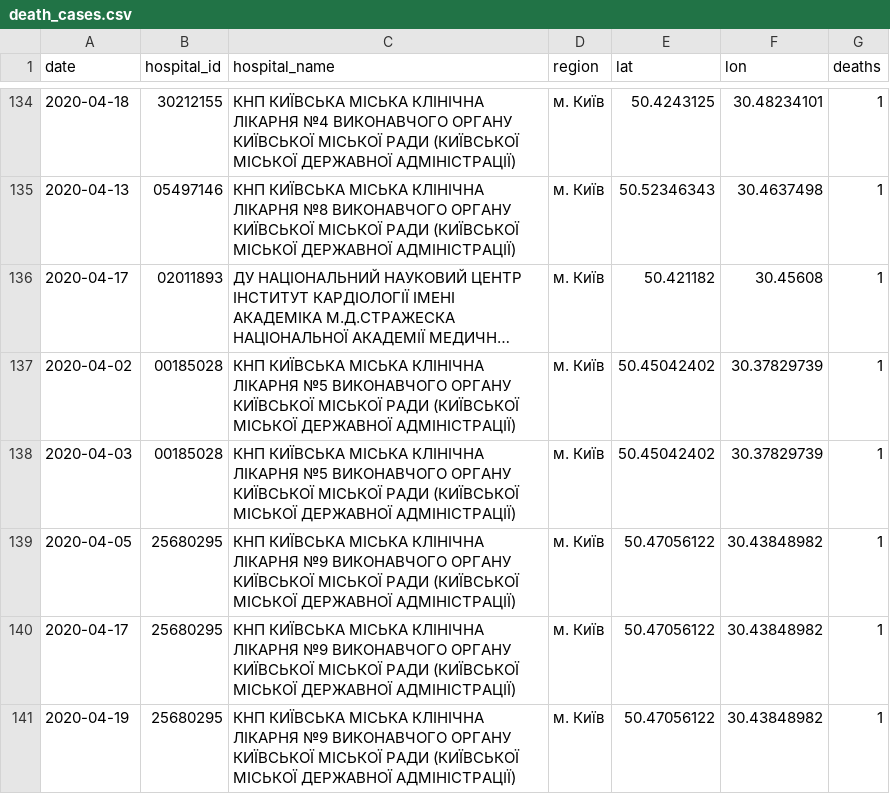
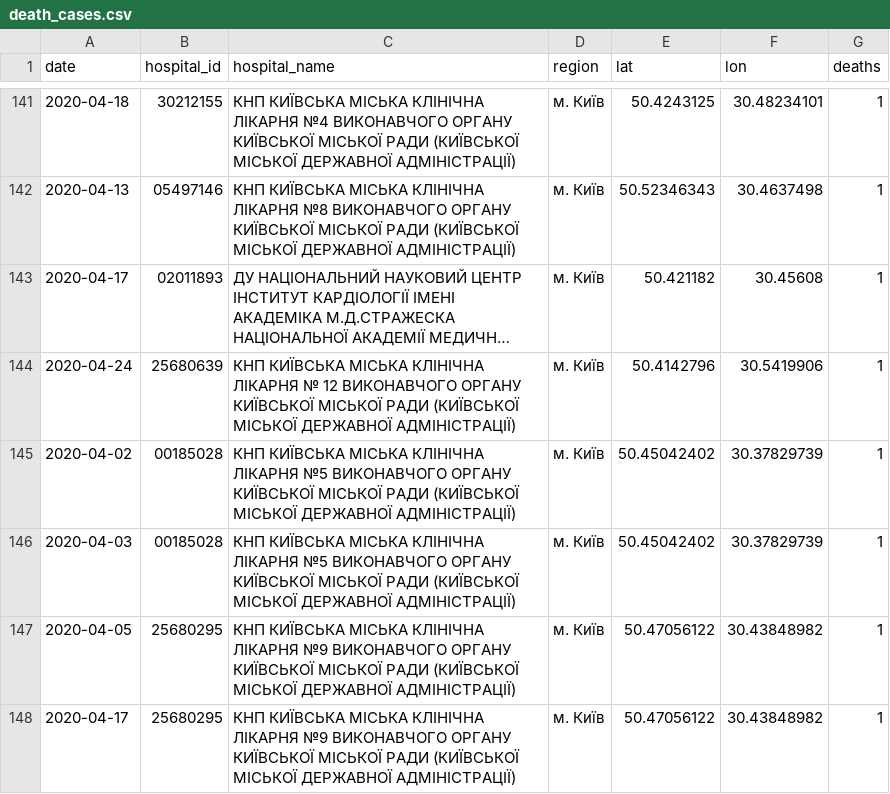
Before and after one commit to texty/covid-19, a CSV file: data/ukraine/death_cases.csv, drawn as a sheet; only a part is shown, gaps mark what is left out; the shorter side is filled out with more unchanged rows; long unchanged cells end in …; the diff covers the shown part only; the diff names each change by its address in the sheet, - before the commit and + after, or states it on an @@ line.

```diff
--- a/data/ukraine/death_cases.csv
+++ b/data/ukraine/death_cases.csv
+row 144: 2020-04-24 | 25680639 | КНП КИЇВСЬКА МІСЬКА КЛІНІЧНА ЛІКАРНЯ № 12 ВИКОНАВЧОГО ОРГАНУ КИЇВСЬКОЇ МІСЬКОЇ РАДИ (КИЇВСЬКОЇ МІСЬКОЇ ДЕРЖАВНОЇ АДМІНІСТРАЦІЇ) | м. Київ | 50.4142796 | 30.5419906 | 1
```
Also changed, not shown: 7 added rows elsewhere in this file, data/ukraine/cases_by_date.csv, data/ukraine/cases_by_region.csv, 2 other files.
